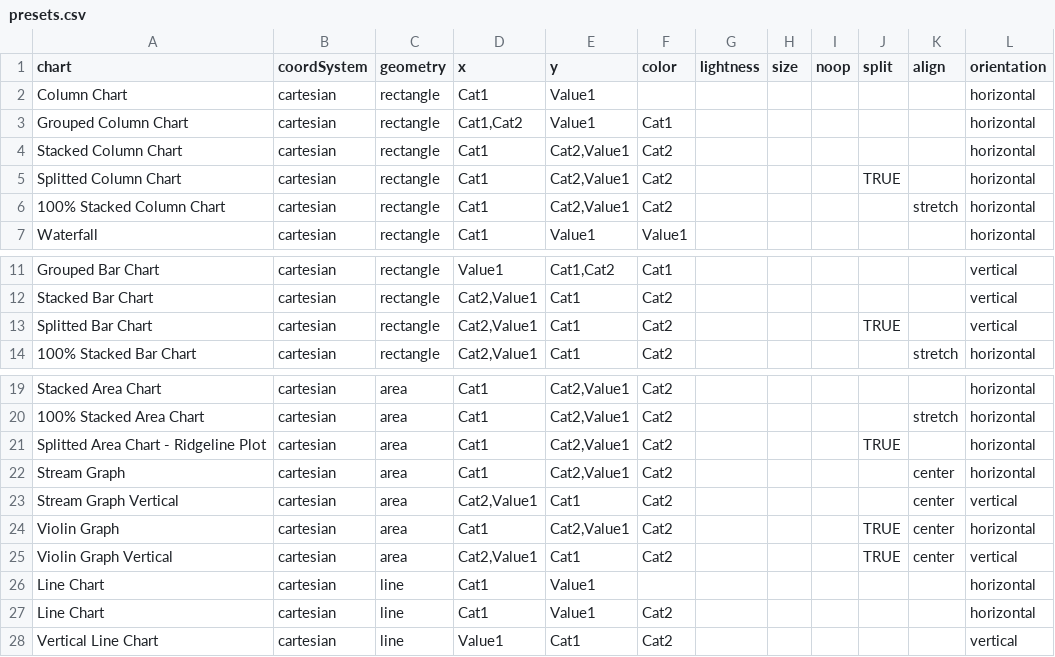
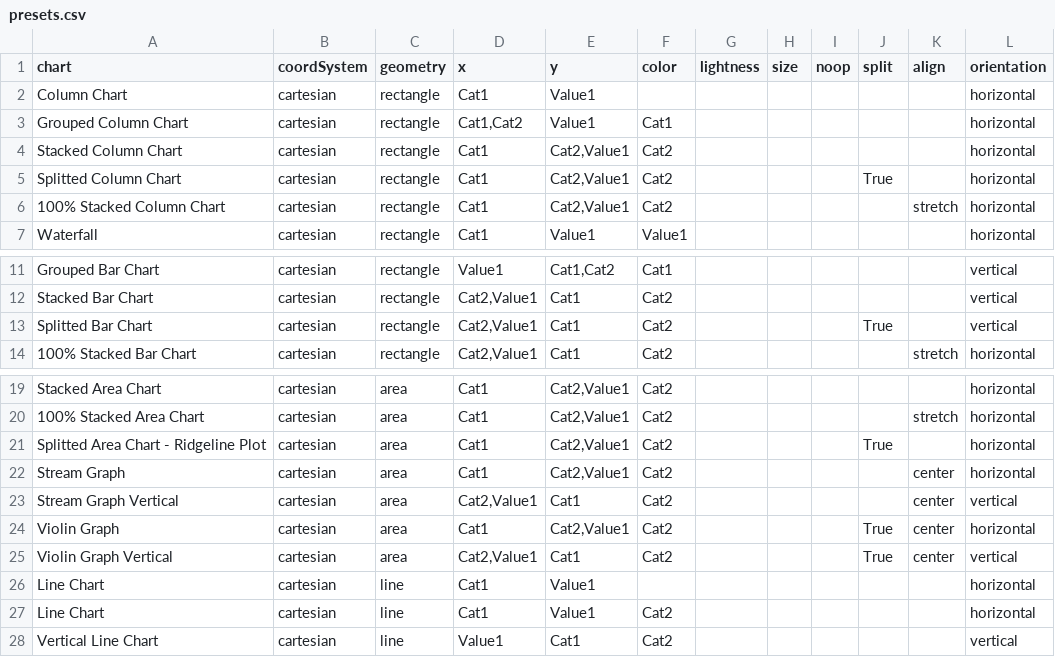
Before and after one commit to vizzu-streamlit/vizzu-builder, a CSV file: presets/presets.csv, drawn as a sheet; only a part is shown, gaps mark what is left out.

Commit message:
Display charts

```diff
--- a/presets/presets.csv
+++ b/presets/presets.csv
@@ -4,3 +4,3 @@ Grouped Column Chart,cartesian,rectangle,"Cat1,Cat2",Value1,Cat1,,,,,,horizontal
 Stacked Column Chart,cartesian,rectangle,Cat1,"Cat2,Value1",Cat2,,,,,,horizontal
-Splitted Column Chart,cartesian,rectangle,Cat1,"Cat2,Value1",Cat2,,,,TRUE,,horizontal
+Splitted Column Chart,cartesian,rectangle,Cat1,"Cat2,Value1",Cat2,,,,True,,horizontal
 100% Stacked Column Chart,cartesian,rectangle,Cat1,"Cat2,Value1",Cat2,,,,,stretch,horizontal
@@ -12,3 +12,3 @@ Grouped Bar Chart,cartesian,rectangle,Value1,"Cat1,Cat2",Cat1,,,,,,vertical
 Stacked Bar Chart,cartesian,rectangle,"Cat2,Value1",Cat1,Cat2,,,,,,vertical
-Splitted Bar Chart,cartesian,rectangle,"Cat2,Value1",Cat1,Cat2,,,,TRUE,,vertical
+Splitted Bar Chart,cartesian,rectangle,"Cat2,Value1",Cat1,Cat2,,,,True,,vertical
 100% Stacked Bar Chart,cartesian,rectangle,"Cat2,Value1",Cat1,Cat2,,,,,stretch,horizontal
@@ -20,7 +20,7 @@ Stacked Area Chart,cartesian,area,Cat1,"Cat2,Value1",Cat2,,,,,,horizontal
 100% Stacked Area Chart,cartesian,area,Cat1,"Cat2,Value1",Cat2,,,,,stretch,horizontal
-Splitted Area Chart - Ridgeline Plot,cartesian,area,Cat1,"Cat2,Value1",Cat2,,,,TRUE,,horizontal
+Splitted Area Chart - Ridgeline Plot,cartesian,area,Cat1,"Cat2,Value1",Cat2,,,,True,,horizontal
 Stream Graph,cartesian,area,Cat1,"Cat2,Value1",Cat2,,,,,center,horizontal
 Stream Graph Vertical,cartesian,area,"Cat2,Value1",Cat1,Cat2,,,,,center,vertical
-Violin Graph,cartesian,area,Cat1,"Cat2,Value1",Cat2,,,,TRUE,center,horizontal
-Violin Graph Vertical,cartesian,area,"Cat2,Value1",Cat1,Cat2,,,,TRUE,center,vertical
+Violin Graph,cartesian,area,Cat1,"Cat2,Value1",Cat2,,,,True,center,horizontal
+Violin Graph Vertical,cartesian,area,"Cat2,Value1",Cat1,Cat2,,,,True,center,vertical
 "Line Chart ",cartesian,line,Cat1,Value1,,,,,,,horizontal
```
Also changed, not shown: 2 other files.
